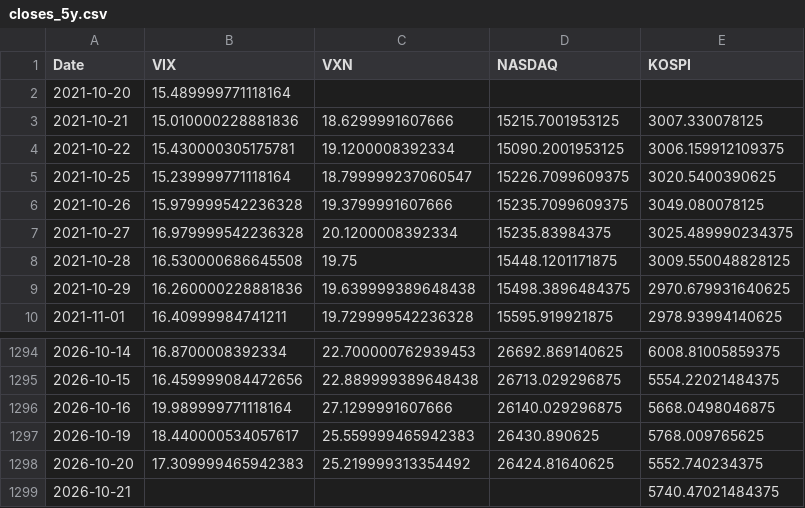
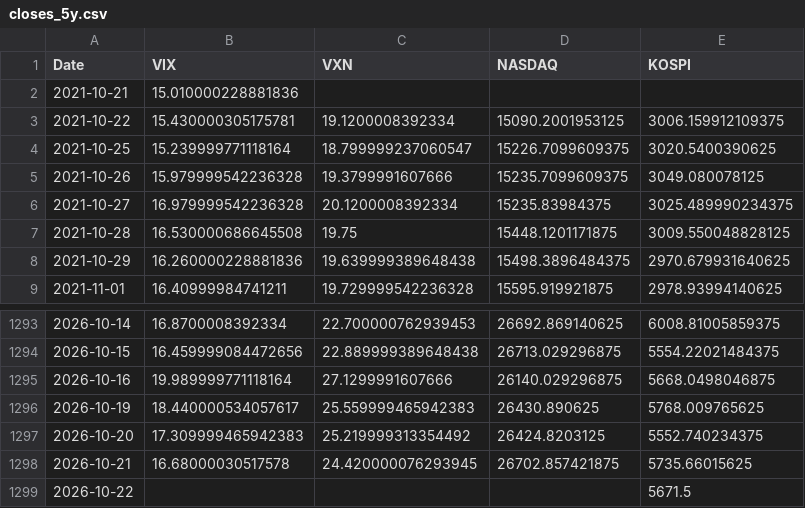
Before and after one commit to KIM0212DH/KIM0212DH, a CSV file: market_fear/data/closes_5y.csv, drawn as a sheet; only a part is shown, gaps mark what is left out.

```diff
--- a/market_fear/data/closes_5y.csv
+++ b/market_fear/data/closes_5y.csv
@@ -1,4 +1,3 @@
 Date,VIX,VXN,NASDAQ,KOSPI
-2021-10-20,15.489999771118164,,,
-2021-10-21,15.010000228881836,18.6299991607666,15215.7001953125,3007.330078125
+2021-10-21,15.010000228881836,,,
 2021-10-22,15.430000305175781,19.1200008392334,15090.2001953125,3006.159912109375
@@ -1297,3 +1296,4 @@ Date,VIX,VXN,NASDAQ,KOSPI
 2026-10-19,18.440000534057617,25.559999465942383,26430.890625,5768.009765625
-2026-10-20,17.309999465942383,25.219999313354492,26424.81640625,5552.740234375
-2026-10-21,,,,5740.47021484375
+2026-10-20,17.309999465942383,25.219999313354492,26424.8203125,5552.740234375
+2026-10-21,16.68000030517578,24.420000076293945,26702.857421875,5735.66015625
+2026-10-22,,,,5671.5
```
Also changed, not shown: market_fear/data/closes_long.csv.
